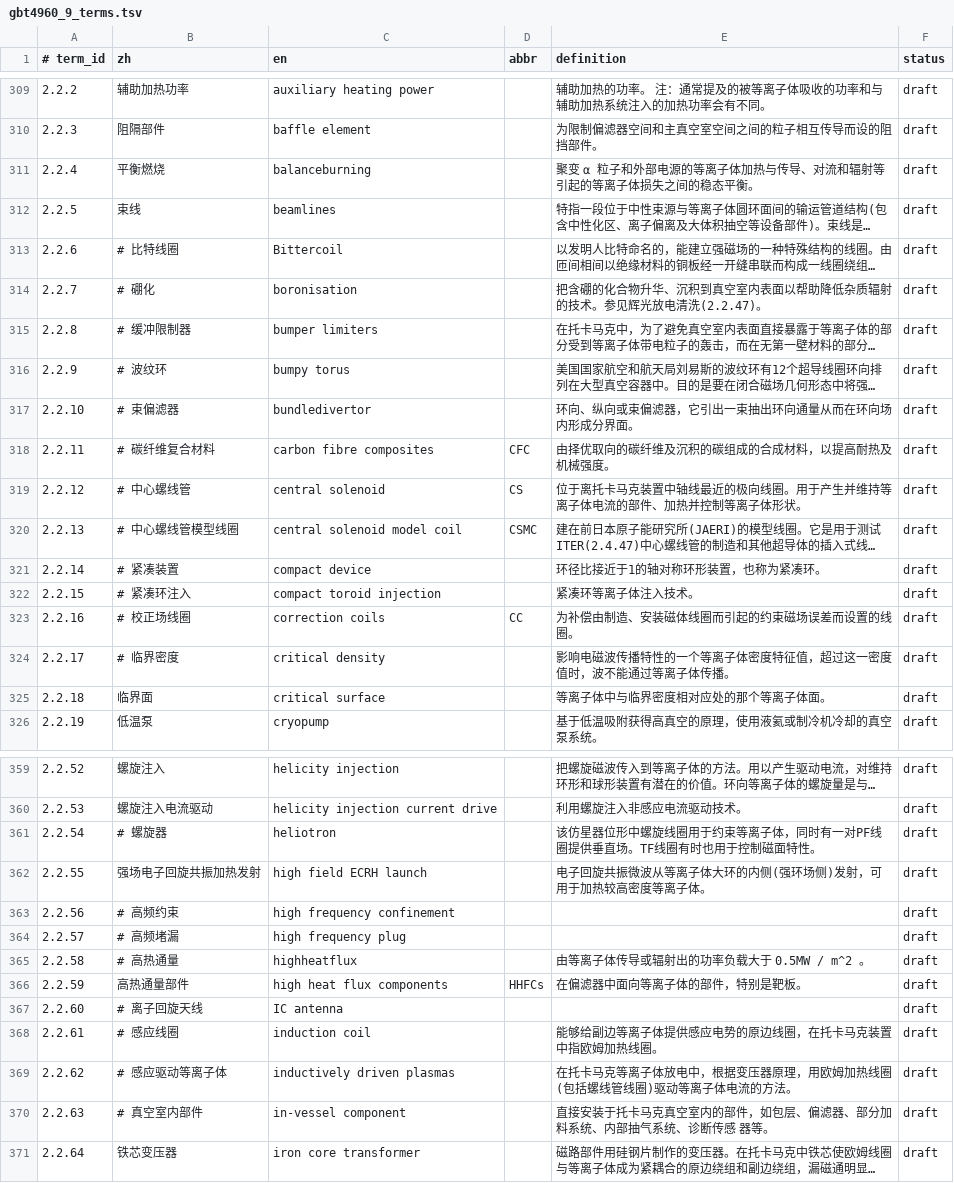
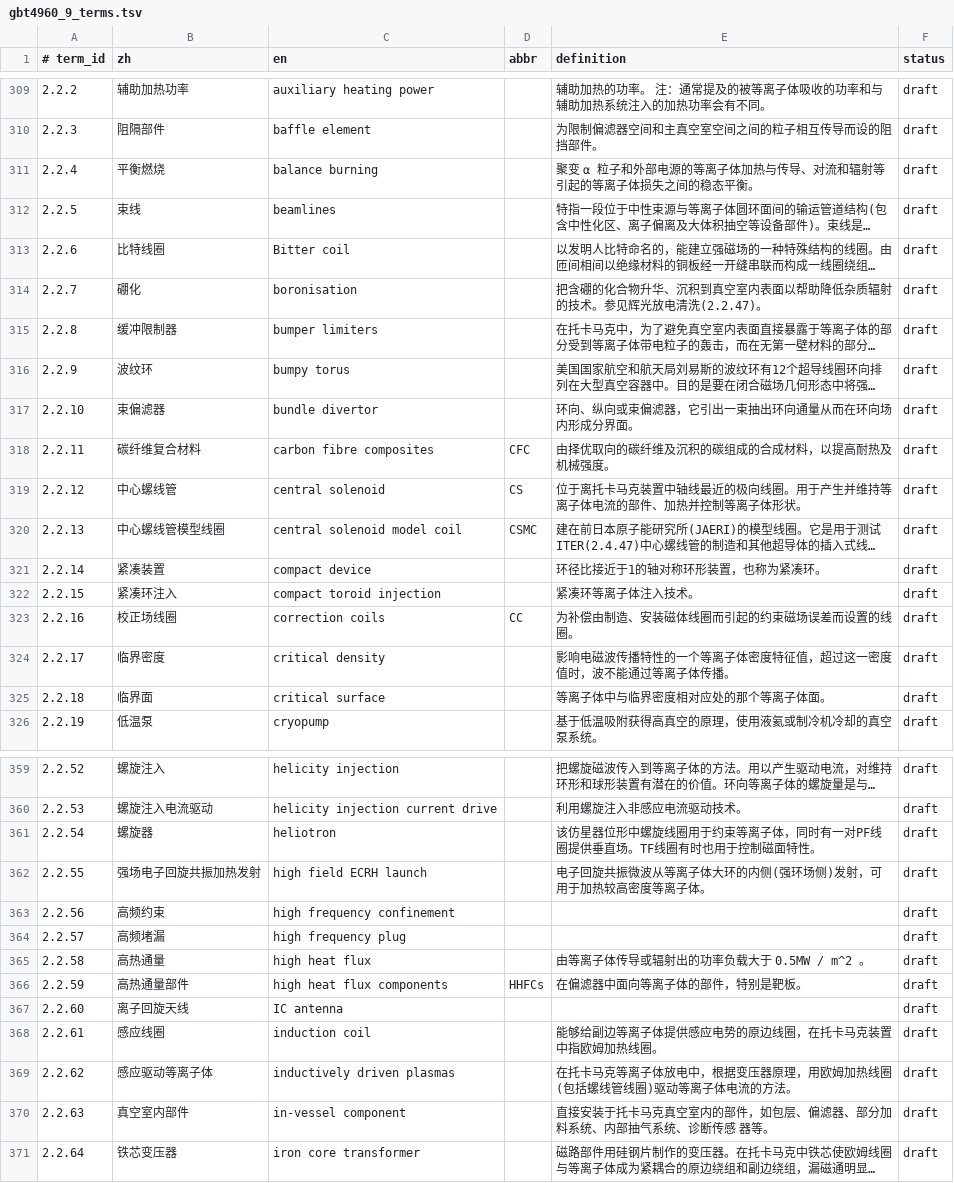
Before and after one commit to zxkjack123/fusion-terms, a TSV file: artifacts/terminology_sources/gbt4960_9_terms.tsv, drawn as a sheet; only a part is shown, gaps mark what is left out; long unchanged cells end in …; the diff covers the shown part only; the diff names each change by its address in the sheet, - before the commit and + after, or states it on an @@ line.

```diff
--- a/artifacts/terminology_sources/gbt4960_9_terms.tsv
+++ b/artifacts/terminology_sources/gbt4960_9_terms.tsv
-C311 (en): balanceburning
+C311 (en): balance burning
-B313 (zh): # 比特线圈
+B313 (zh): 比特线圈
-C313 (en): Bittercoil
+C313 (en): Bitter coil
-B314 (zh): # 硼化
+B314 (zh): 硼化
-B315 (zh): # 缓冲限制器
+B315 (zh): 缓冲限制器
-B316 (zh): # 波纹环
+B316 (zh): 波纹环
-B317 (zh): # 束偏滤器
+B317 (zh): 束偏滤器
-C317 (en): bundledivertor
+C317 (en): bundle divertor
-B318 (zh): # 碳纤维复合材料
+B318 (zh): 碳纤维复合材料
-B319 (zh): # 中心螺线管
+B319 (zh): 中心螺线管
-B320 (zh): # 中心螺线管模型线圈
+B320 (zh): 中心螺线管模型线圈
-B321 (zh): # 紧凑装置
+B321 (zh): 紧凑装置
-B322 (zh): # 紧凑环注入
+B322 (zh): 紧凑环注入
-B323 (zh): # 校正场线圈
+B323 (zh): 校正场线圈
-B324 (zh): # 临界密度
+B324 (zh): 临界密度
-B361 (zh): # 螺旋器
+B361 (zh): 螺旋器
-B363 (zh): # 高频约束
+B363 (zh): 高频约束
-B364 (zh): # 高频堵漏
+B364 (zh): 高频堵漏
-B365 (zh): # 高热通量
+B365 (zh): 高热通量
-C365 (en): highheatflux
+C365 (en): high heat flux
-B367 (zh): # 离子回旋天线
+B367 (zh): 离子回旋天线
-B368 (zh): # 感应线圈
+B368 (zh): 感应线圈
-B369 (zh): # 感应驱动等离子体
+B369 (zh): 感应驱动等离子体
-B370 (zh): # 真空室内部件
+B370 (zh): 真空室内部件
```
Also changed, not shown: 58 edited cells elsewhere in this file, artifacts/terminology_sources/gbt4960_9_diff.tsv, terms/registry/aliases.tsv, 8 other files.
